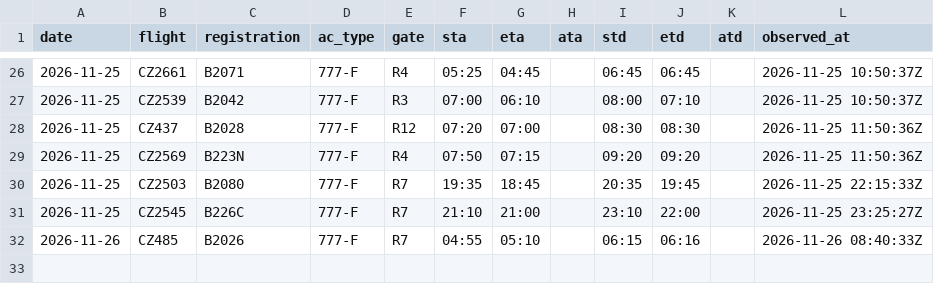
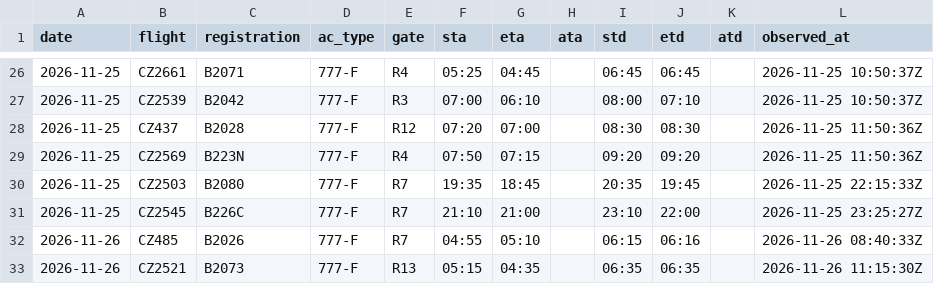
Before and after one commit to honghebincsg/pegasus-fid-gist, a CSV file: fid-history/2026-11.csv, drawn as a sheet; only a part is shown, gaps mark what is left out.

```diff
--- a/fid-history/2026-11.csv
+++ b/fid-history/2026-11.csv
@@ -32 +32,2 @@ date,flight,registration,ac_type,gate,sta,eta,ata,std,etd,atd,observed_at
 2026-11-26,CZ485,B2026,777-F,R7,04:55,05:10,,06:15,06:16,,2026-11-26 08:40:33Z
+2026-11-26,CZ2521,B2073,777-F,R13,05:15,04:35,,06:35,06:35,,2026-11-26 11:15:30Z
```
